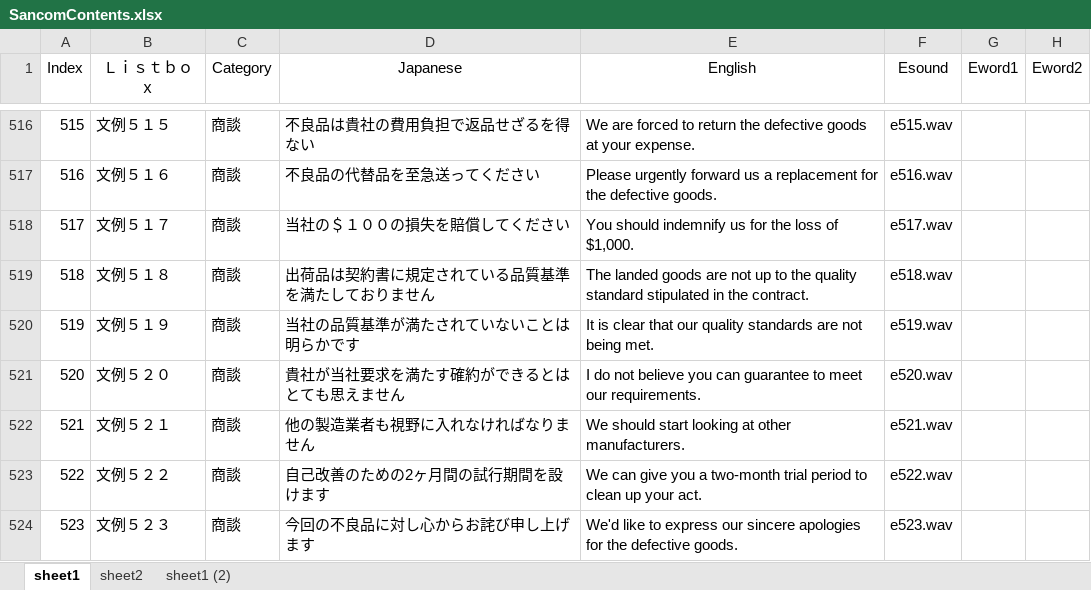
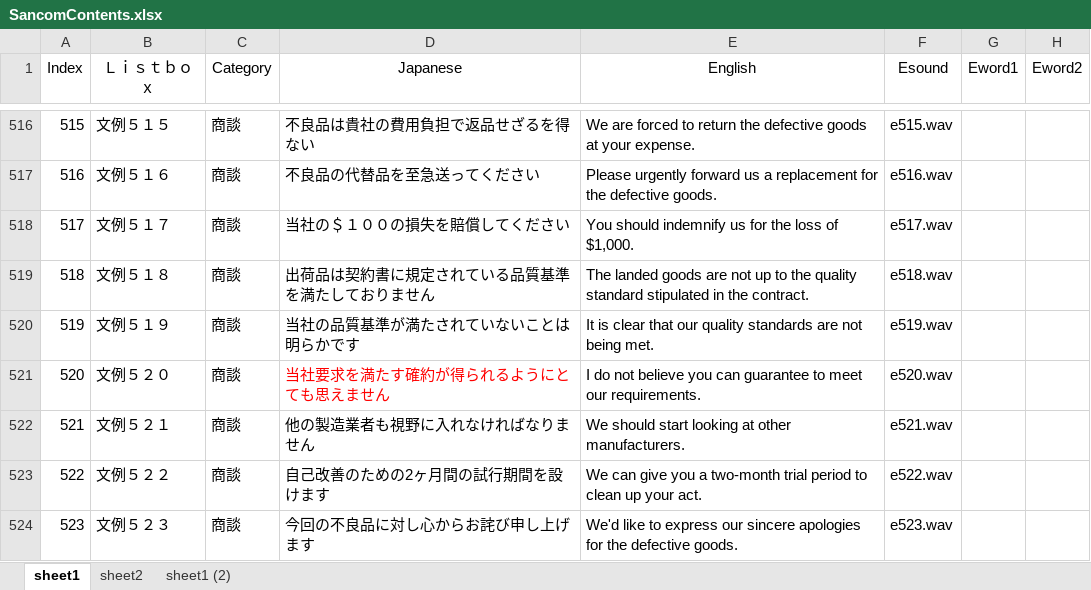
Before and after one commit to diango-github/sancom_app, an Excel workbook: static/SancomContents.xlsx, sheet sheet1, drawn as a sheet; only a part is shown, gaps mark what is left out; values as stored, in another font and other column widths than the file's, no borders; the diff names each change by its address in the sheet, - before the commit and + after, or states it on an @@ line.

```diff
--- a/static/SancomContents.xlsx (sheet sheet1)
+++ b/static/SancomContents.xlsx (sheet sheet1)
-D521 (Japanese): 貴社が当社要求を満たす確約ができるとはとても思えません
+D521 (Japanese): 当社要求を満たす確約が得られるようにとても思えません
-D521 text colour: black
+D521 text colour: #FF0000
```
Also changed, not shown: 4 other files.
